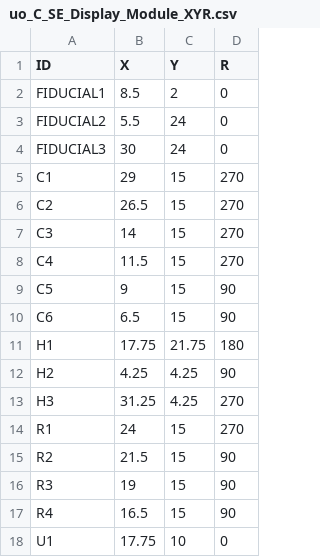
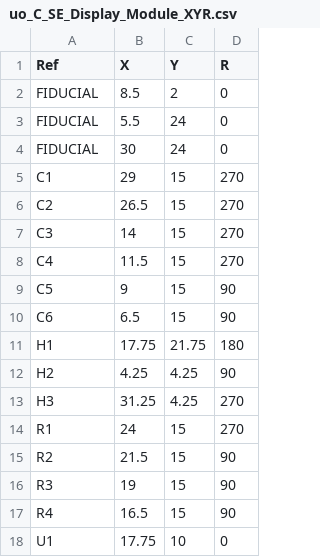
Before and after one commit to loglow/uo_C_SE, a CSV file: uo_C_SE_Display_Module_XYR.csv, drawn as a sheet.

```diff
--- a/uo_C_SE_Display_Module_XYR.csv
+++ b/uo_C_SE_Display_Module_XYR.csv
@@ -1,5 +1,5 @@
-ID,X,Y,R
-FIDUCIAL1,8.5,2,0
-FIDUCIAL2,5.5,24,0
-FIDUCIAL3,30,24,0
+Ref,X,Y,R
+FIDUCIAL,8.5,2,0
+FIDUCIAL,5.5,24,0
+FIDUCIAL,30,24,0
 C1,29,15,270
```
Also changed, not shown: uo_C_SE_Display_Module_BOM.csv, uo_C_SE_Main_Board_BOM.csv, 12 other files.
